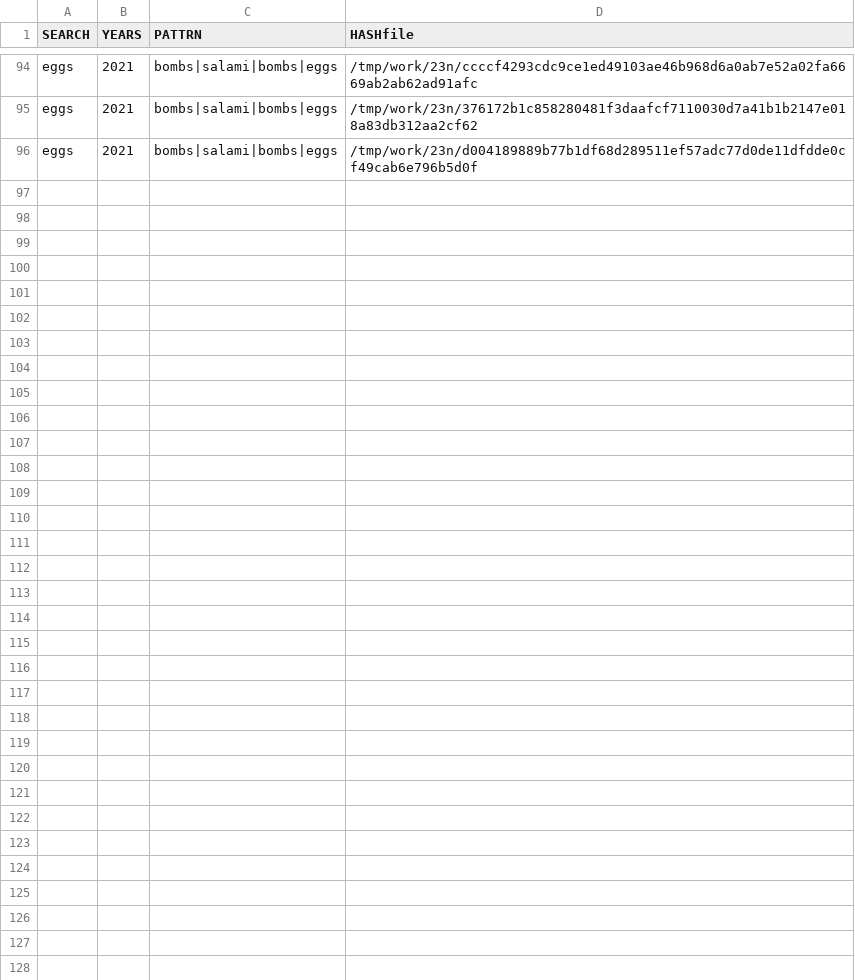
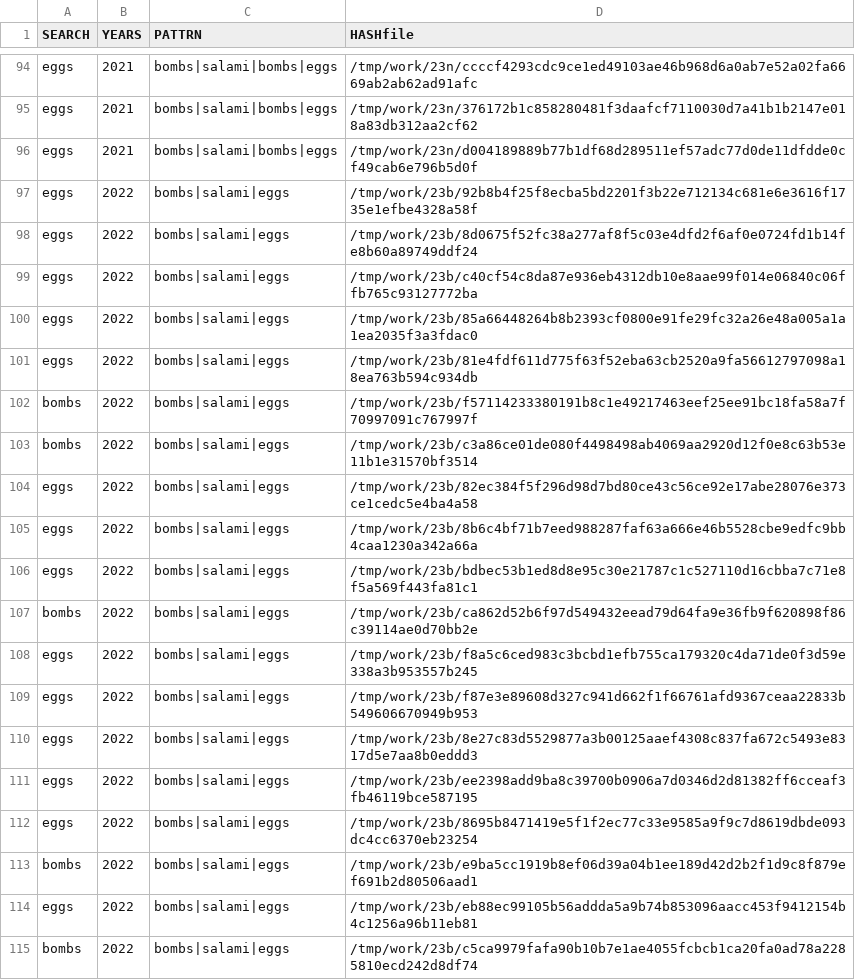
Before and after one commit to gergimentr/finder, a CSV file: results/psg1.csv, drawn as a sheet; only a part is shown, gaps mark what is left out; the diff covers the shown part only; the diff names each change by its address in the sheet, - before the commit and + after, or states it on an @@ line.

Commit message:
result works

```diff
--- a/results/psg1.csv
+++ b/results/psg1.csv
+row 97: eggs | 2022 | bombs|salami|eggs | /tmp/work/23b/92b8b4f25f8ecba5bd2201f3b22e712134c681e6e3616f1735e1efbe4328a58f
+row 98: eggs | 2022 | bombs|salami|eggs | /tmp/work/23b/8d0675f52fc38a277af8f5c03e4dfd2f6af0e0724fd1b14fe8b60a89749ddf24
+row 99: eggs | 2022 | bombs|salami|eggs | /tmp/work/23b/c40cf54c8da87e936eb4312db10e8aae99f014e06840c06ffb765c93127772ba
+row 100: eggs | 2022 | bombs|salami|eggs | /tmp/work/23b/85a66448264b8b2393cf0800e91fe29fc32a26e48a005a1a1ea2035f3a3fdac0
+row 101: eggs | 2022 | bombs|salami|eggs | /tmp/work/23b/81e4fdf611d775f63f52eba63cb2520a9fa56612797098a18ea763b594c934db
+row 102: bombs | 2022 | bombs|salami|eggs | /tmp/work/23b/f57114233380191b8c1e49217463eef25ee91bc18fa58a7f70997091c767997f
+row 103: bombs | 2022 | bombs|salami|eggs | /tmp/work/23b/c3a86ce01de080f4498498ab4069aa2920d12f0e8c63b53e11b1e31570bf3514
+row 104: eggs | 2022 | bombs|salami|eggs | /tmp/work/23b/82ec384f5f296d98d7bd80ce43c56ce92e17abe28076e373ce1cedc5e4ba4a58
+row 105: eggs | 2022 | bombs|salami|eggs | /tmp/work/23b/8b6c4bf71b7eed988287faf63a666e46b5528cbe9edfc9bb4caa1230a342a66a
+row 106: eggs | 2022 | bombs|salami|eggs | /tmp/work/23b/bdbec53b1ed8d8e95c30e21787c1c527110d16cbba7c71e8f5a569f443fa81c1
+row 107: bombs | 2022 | bombs|salami|eggs | /tmp/work/23b/ca862d52b6f97d549432eead79d64fa9e36fb9f620898f86c39114ae0d70bb2e
+row 108: eggs | 2022 | bombs|salami|eggs | /tmp/work/23b/f8a5c6ced983c3bcbd1efb755ca179320c4da71de0f3d59e338a3b953557b245
+row 109: eggs | 2022 | bombs|salami|eggs | /tmp/work/23b/f87e3e89608d327c941d662f1f66761afd9367ceaa22833b549606670949b953
+row 110: eggs | 2022 | bombs|salami|eggs | /tmp/work/23b/8e27c83d5529877a3b00125aaef4308c837fa672c5493e8317d5e7aa8b0eddd3
+row 111: eggs | 2022 | bombs|salami|eggs | /tmp/work/23b/ee2398add9ba8c39700b0906a7d0346d2d81382ff6cceaf3fb46119bce587195
+row 112: eggs | 2022 | bombs|salami|eggs | /tmp/work/23b/8695b8471419e5f1f2ec77c33e9585a9f9c7d8619dbde093dc4cc6370eb23254
+row 113: bombs | 2022 | bombs|salami|eggs | /tmp/work/23b/e9ba5cc1919b8ef06d39a04b1ee189d42d2b2f1d9c8f879ef691b2d80506aad1
+row 114: eggs | 2022 | bombs|salami|eggs | /tmp/work/23b/eb88ec99105b56addda5a9b74b853096aacc453f9412154b4c1256a96b11eb81
+row 115: bombs | 2022 | bombs|salami|eggs | /tmp/work/23b/c5ca9979fafa90b10b7e1ae4055fcbcb1ca20fa0ad78a2285810ecd242d8df74
```
Also changed, not shown: 22 added rows elsewhere in this file, results/psg2.csv, 8 other files.
